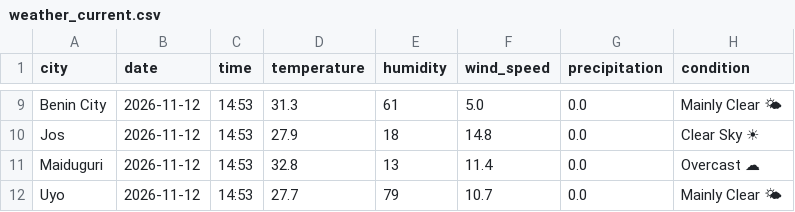
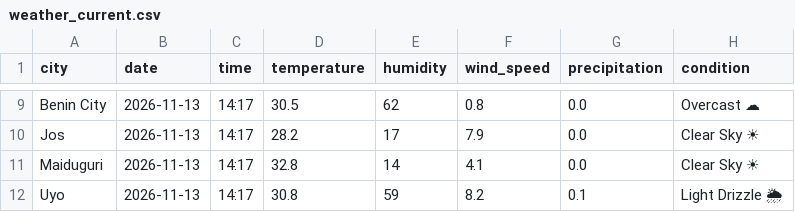
Before and after one commit to EddyEtesin/nigerian-weather-dashboard, a CSV file: weather_current.csv, drawn as a sheet; only a part is shown, gaps mark what is left out; the diff covers the shown part only; the diff names each change by its address in the sheet, - before the commit and + after, or states it on an @@ line.

```diff
--- a/weather_current.csv
+++ b/weather_current.csv
-B9:B12 (date): 2026-11-12
+B9:B12 (date): 2026-11-13
-C9:C12 (time): 14:53
+C9:C12 (time): 14:17
-D9 (temperature): 31.3
+D9 (temperature): 30.5
-E9 (humidity): 61
+E9 (humidity): 62
-F9 (wind_speed): 5.0
+F9 (wind_speed): 0.8
-H9 (condition): Mainly Clear 🌤
+H9 (condition): Overcast ☁
-D10 (temperature): 27.9
+D10 (temperature): 28.2
-E10 (humidity): 18
+E10 (humidity): 17
-F10 (wind_speed): 14.8
+F10 (wind_speed): 7.9
-E11 (humidity): 13
+E11 (humidity): 14
-F11 (wind_speed): 11.4
+F11 (wind_speed): 4.1
-H11 (condition): Overcast ☁
+H11 (condition): Clear Sky ☀
-D12 (temperature): 27.7
+D12 (temperature): 30.8
-E12 (humidity): 79
+E12 (humidity): 59
-F12 (wind_speed): 10.7
+F12 (wind_speed): 8.2
-G12 (precipitation): 0.0
+G12 (precipitation): 0.1
-H12 (condition): Mainly Clear 🌤
+H12 (condition): Light Drizzle 🌦
```
Also changed, not shown: 42 edited cells elsewhere in this file, weather_forecast.csv.
